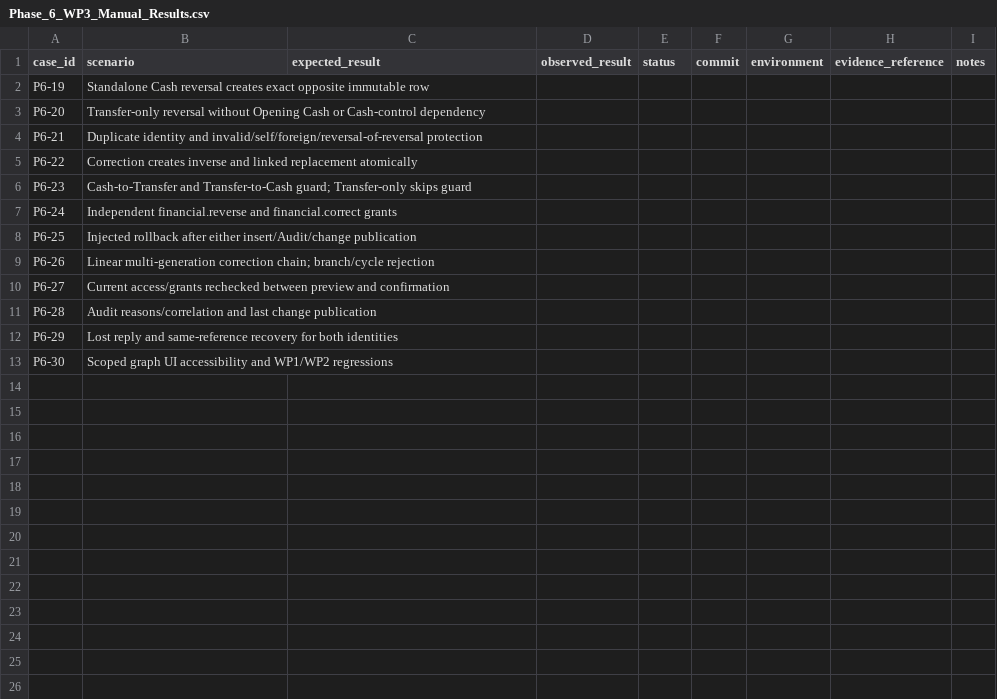
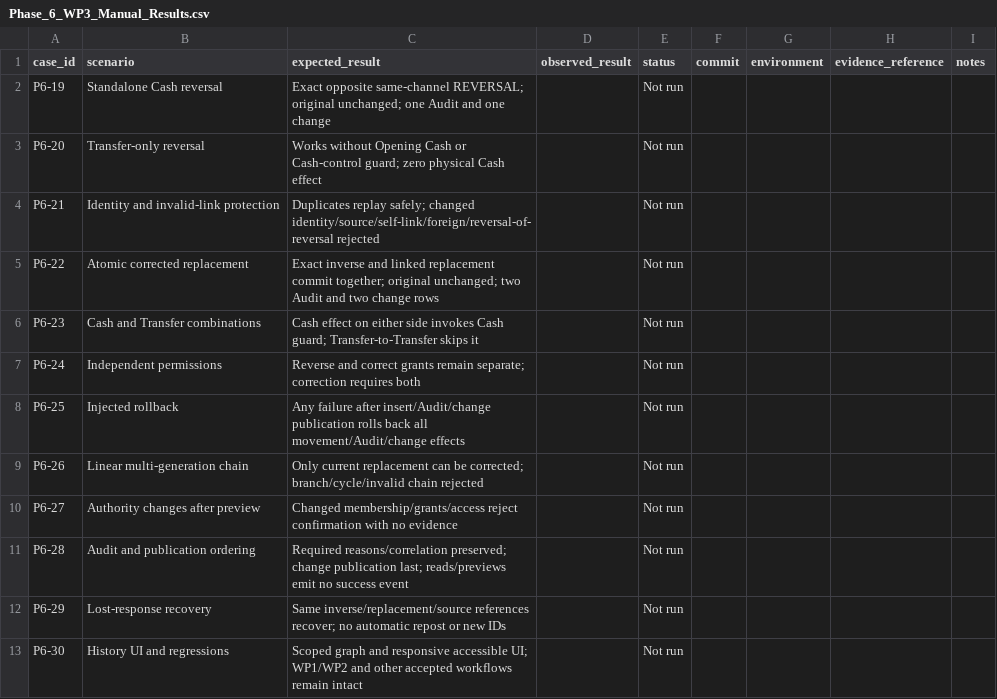
Before and after one commit to Al-siddiq/DawaTrack, a CSV file: docs/Phase-6/Phase_6_WP3_Manual_Results.csv, drawn as a sheet.

Commit message:
Mark WP3 manual acceptance cases as not yet run

```diff
--- a/docs/Phase-6/Phase_6_WP3_Manual_Results.csv
+++ b/docs/Phase-6/Phase_6_WP3_Manual_Results.csv
@@ -1,13 +1,13 @@
 case_id,scenario,expected_result,observed_result,status,commit,environment,evidence_reference,notes
-P6-19,Standalone Cash reversal creates exact opposite immutable row,,,,,,,
-P6-20,Transfer-only reversal without Opening Cash or Cash-control dependency,,,,,,,
-P6-21,Duplicate identity and invalid/self/foreign/reversal-of-reversal protection,,,,,,,
-P6-22,Correction creates inverse and linked replacement atomically,,,,,,,
-P6-23,Cash-to-Transfer and Transfer-to-Cash guard; Transfer-only skips guard,,,,,,,
-P6-24,Independent financial.reverse and financial.correct grants,,,,,,,
-P6-25,Injected rollback after either insert/Audit/change publication,,,,,,,
-P6-26,Linear multi-generation correction chain; branch/cycle rejection,,,,,,,
-P6-27,Current access/grants rechecked between preview and confirmation,,,,,,,
-P6-28,Audit reasons/correlation and last change publication,,,,,,,
-P6-29,Lost reply and same-reference recovery for both identities,,,,,,,
-P6-30,Scoped graph UI accessibility and WP1/WP2 regressions,,,,,,,
+P6-19,Standalone Cash reversal,Exact opposite same-channel REVERSAL; original unchanged; one Audit and one change,,Not run,,,,
+P6-20,Transfer-only reversal,Works without Opening Cash or Cash-control guard; zero physical Cash effect,,Not run,,,,
+P6-21,Identity and invalid-link protection,Duplicates replay safely; changed identity/source/self-link/foreign/reversal-of-reversal rejected,,Not run,,,,
+P6-22,Atomic corrected replacement,Exact inverse and linked replacement commit together; original unchanged; two Audit and two change rows,,Not run,,,,
+P6-23,Cash and Transfer combinations,Cash effect on either side invokes Cash guard; Transfer-to-Transfer skips it,,Not run,,,,
+P6-24,Independent permissions,Reverse and correct grants remain separate; correction requires both,,Not run,,,,
+P6-25,Injected rollback,Any failure after insert/Audit/change publication rolls back all movement/Audit/change effects,,Not run,,,,
+P6-26,Linear multi-generation chain,Only current replacement can be corrected; branch/cycle/invalid chain rejected,,Not run,,,,
+P6-27,Authority changes after preview,Changed membership/grants/access reject confirmation with no evidence,,Not run,,,,
+P6-28,Audit and publication ordering,Required reasons/correlation preserved; change publication last; reads/previews emit no success event,,Not run,,,,
+P6-29,Lost-response recovery,Same inverse/replacement/source references recover; no automatic repost or new IDs,,Not run,,,,
+P6-30,History UI and regressions,Scoped graph and responsive accessible UI; WP1/WP2 and other accepted workflows remain intact,,Not run,,,,
```
